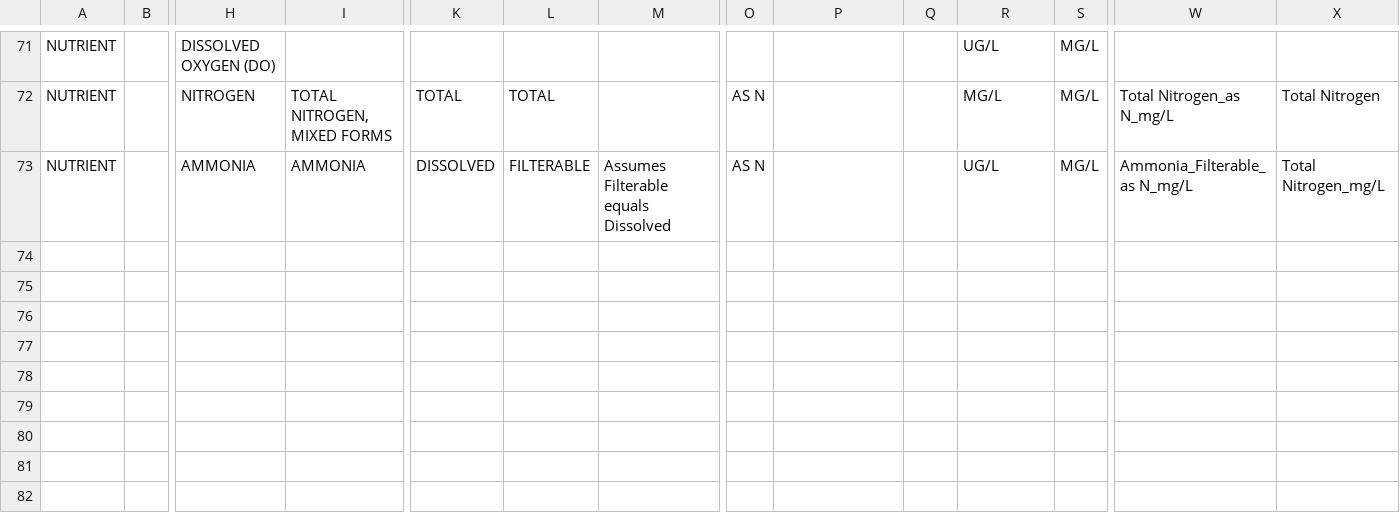
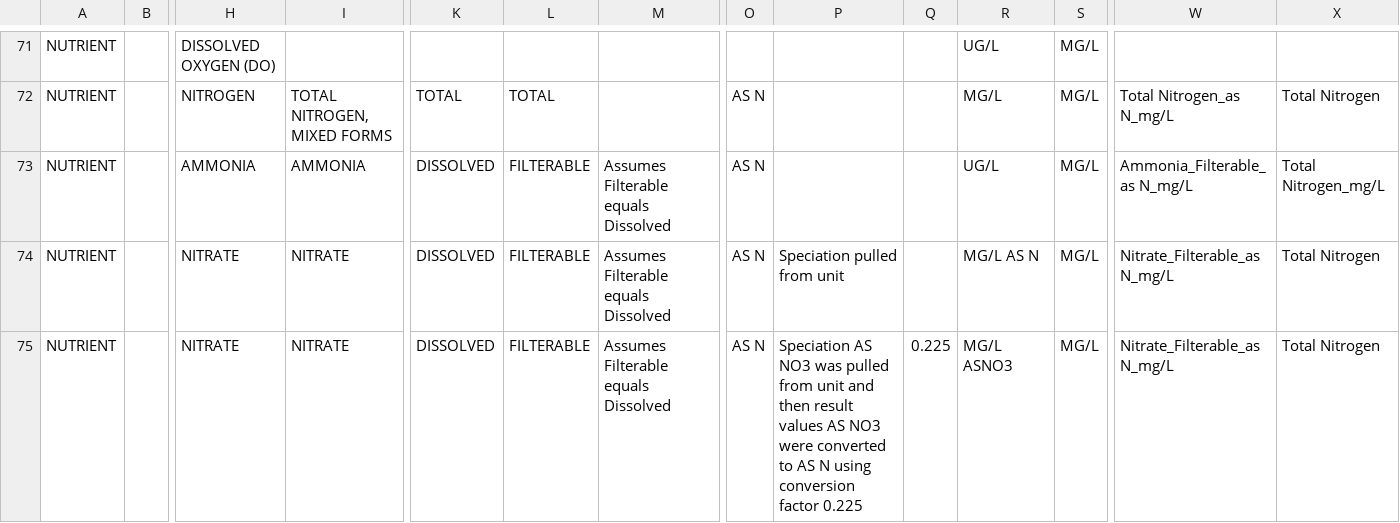
Before and after one commit to USEPA/EPATADA, a CSV file: inst/extdata/HarmonizationTemplate.csv, drawn as a sheet; only a part is shown, gaps mark what is left out; rows hold the shown columns only; the diff names each change by its address in the sheet, - before the commit and + after, or states it on an @@ line.

Commit message:
TADAprofile function
Updated TADA profile building to include all dataRetrieval input options & to join projects profile as well

```diff
--- a/inst/extdata/HarmonizationTemplate.csv
+++ b/inst/extdata/HarmonizationTemplate.csv
+row 74: NUTRIENT |  | NITRATE | NITRATE | DISSOLVED | FILTERABLE | Assumes Filterable equals Dissolved | AS N | Speciation pulled from unit |  | MG/L AS N | MG/L | Nitrate_Filterable_as N_mg/L | Total Nitrogen
+row 75: NUTRIENT |  | NITRATE | NITRATE | DISSOLVED | FILTERABLE | Assumes Filterable equals Dissolved | AS N | Speciation AS NO3 was pulled from unit and then result values AS NO3 were converted to AS N using conversion factor 0.225 | 0.225 | MG/L ASNO3 | MG/L | Nitrate_Filterable_as N_mg/L | Total Nitrogen
```
Also changed, not shown: 3 other files.
